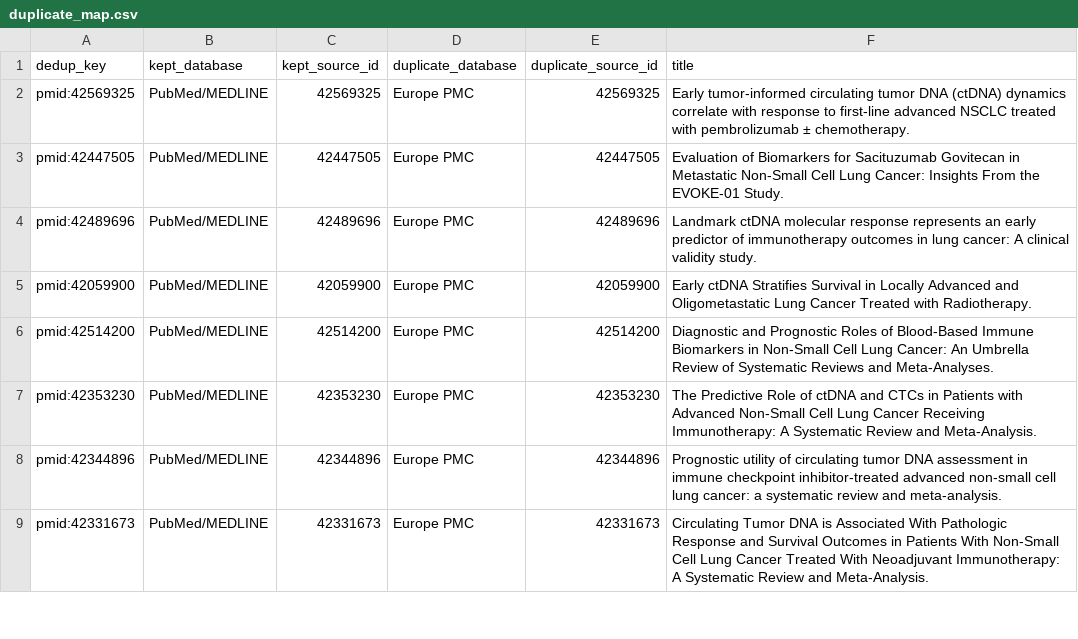
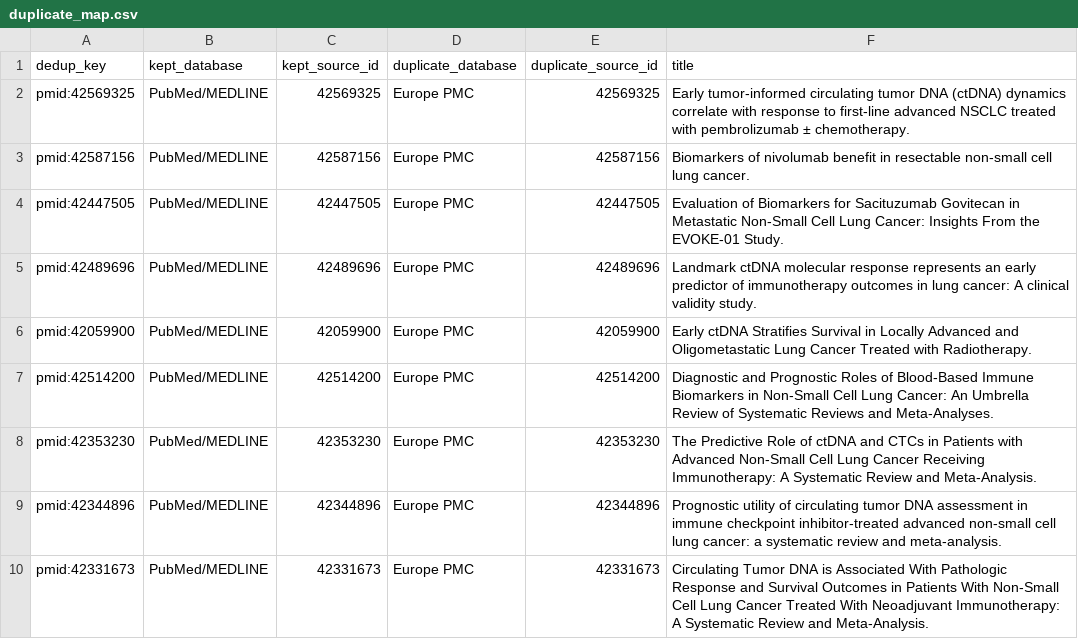
Before and after one commit to owenliem/literate-parakeet, a CSV file: prisma_search_outputs_v2/duplicate_map.csv, drawn as a sheet; only a part is shown.

```diff
--- a/prisma_search_outputs_v2/duplicate_map.csv
+++ b/prisma_search_outputs_v2/duplicate_map.csv
@@ -2,2 +2,3 @@ dedup_key,kept_database,kept_source_id,duplicate_database,duplicate_source_id,ti
 pmid:42569325,PubMed/MEDLINE,42569325,Europe PMC,42569325,Early tumor-informed circulating tumor DNA (ctDNA) dynamics correlate with response to first-line advanced NSCLC treated with pembrolizumab ± chemotherapy.
+pmid:42587156,PubMed/MEDLINE,42587156,Europe PMC,42587156,Biomarkers of nivolumab benefit in resectable non-small cell lung cancer.
 pmid:42447505,PubMed/MEDLINE,42447505,Europe PMC,42447505,Evaluation of Biomarkers for Sacituzumab Govitecan in Metastatic Non-Small Cell Lung Cancer: Insights From the EVOKE-01 Study.
```
Also changed, not shown: prisma_search_outputs_v2/clinicaltrials_records.csv, prisma_search_outputs_v2/deduplicated_records.csv, 6 other files.
